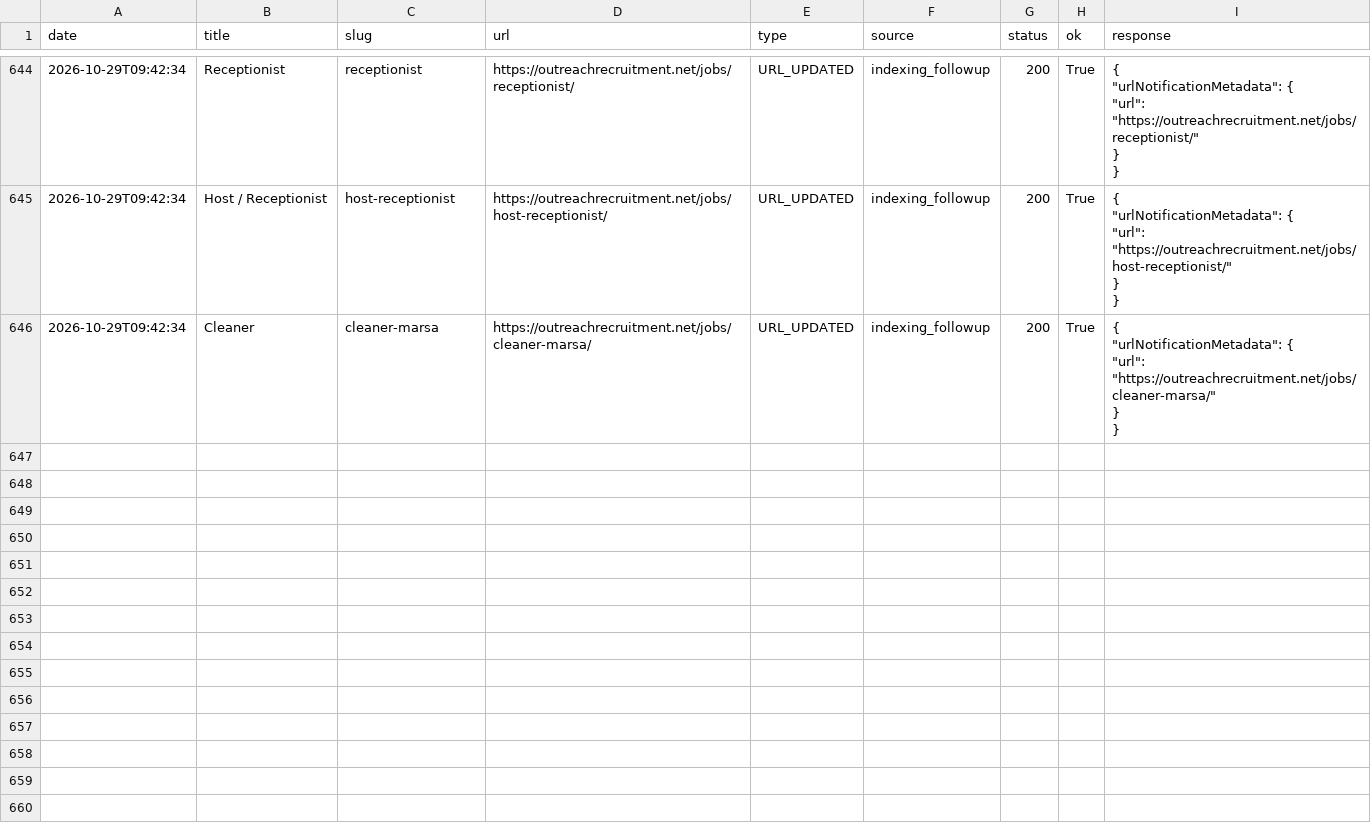
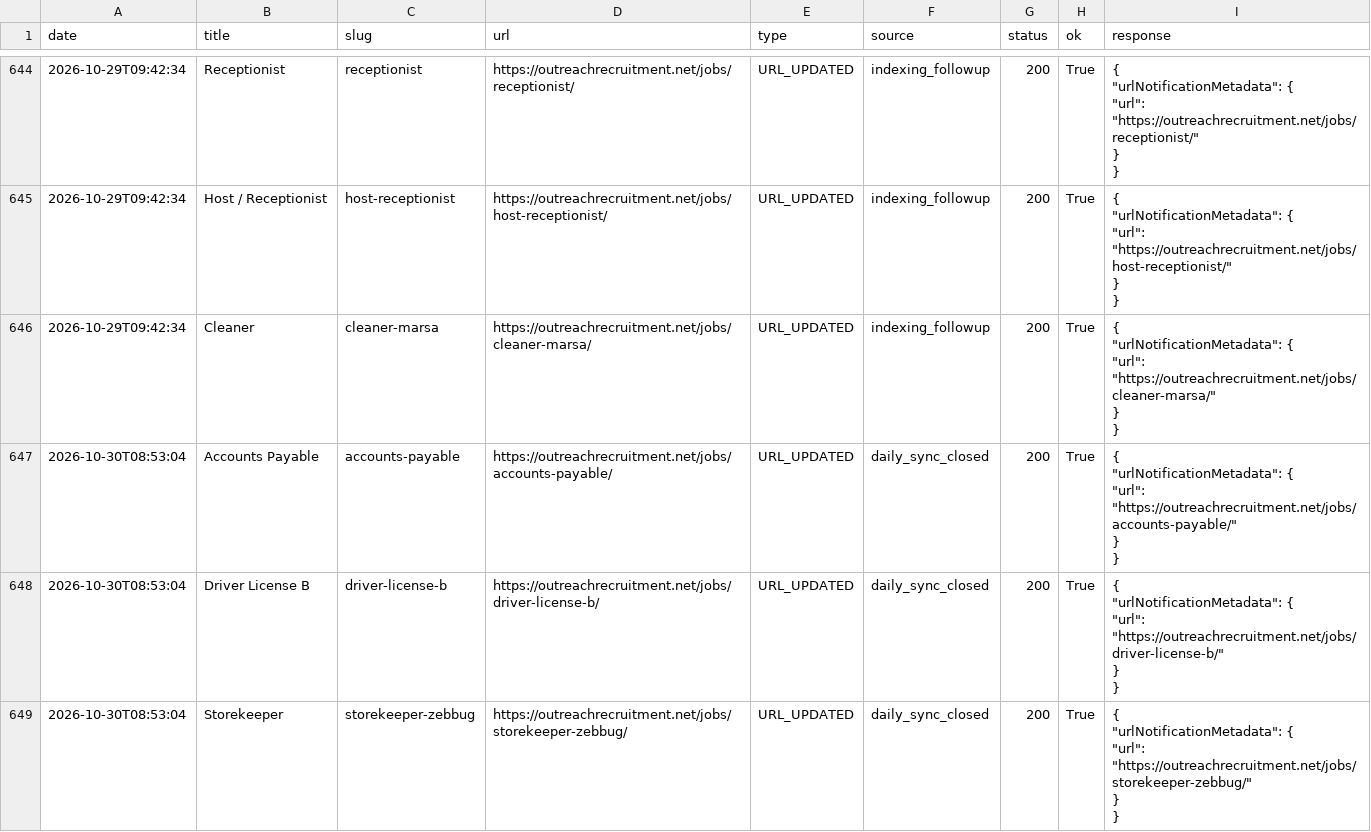
Before and after one commit to sofyanebarakat-beep/OutreachRecruitment-Jobs-in-Malta, a CSV file: reports/google_indexing_history.csv, drawn as a sheet; only a part is shown, gaps mark what is left out; the diff covers the shown part only.

```diff
--- a/reports/google_indexing_history.csv
+++ b/reports/google_indexing_history.csv
@@ -3866 +3866,19 @@ date,title,slug,url,type,source,status,ok,response
 "
+2026-10-30T08:53:04,Accounts Payable,accounts-payable,https://outreachrecruitment.net/jobs/accounts-payable/,URL_UPDATED,daily_sync_closed,200,True,"{
+  ""urlNotificationMetadata"": {
+    ""url"": ""https://outreachrecruitment.net/jobs/accounts-payable/""
+  }
+}
+"
+2026-10-30T08:53:04,Driver License B,driver-license-b,https://outreachrecruitment.net/jobs/driver-license-b/,URL_UPDATED,daily_sync_closed,200,True,"{
+  ""urlNotificationMetadata"": {
+    ""url"": ""https://outreachrecruitment.net/jobs/driver-license-b/""
+  }
+}
+"
+2026-10-30T08:53:04,Storekeeper,storekeeper-zebbug,https://outreachrecruitment.net/jobs/storekeeper-zebbug/,URL_UPDATED,daily_sync_closed,200,True,"{
+  ""urlNotificationMetadata"": {
+    ""url"": ""https://outreachrecruitment.net/jobs/storekeeper-zebbug/""
+  }
+}
+"
```
Also changed, not shown: 8 added rows elsewhere in this file, reports/content_quality_issues.csv, reports/duplicates.csv, 40 other files.
